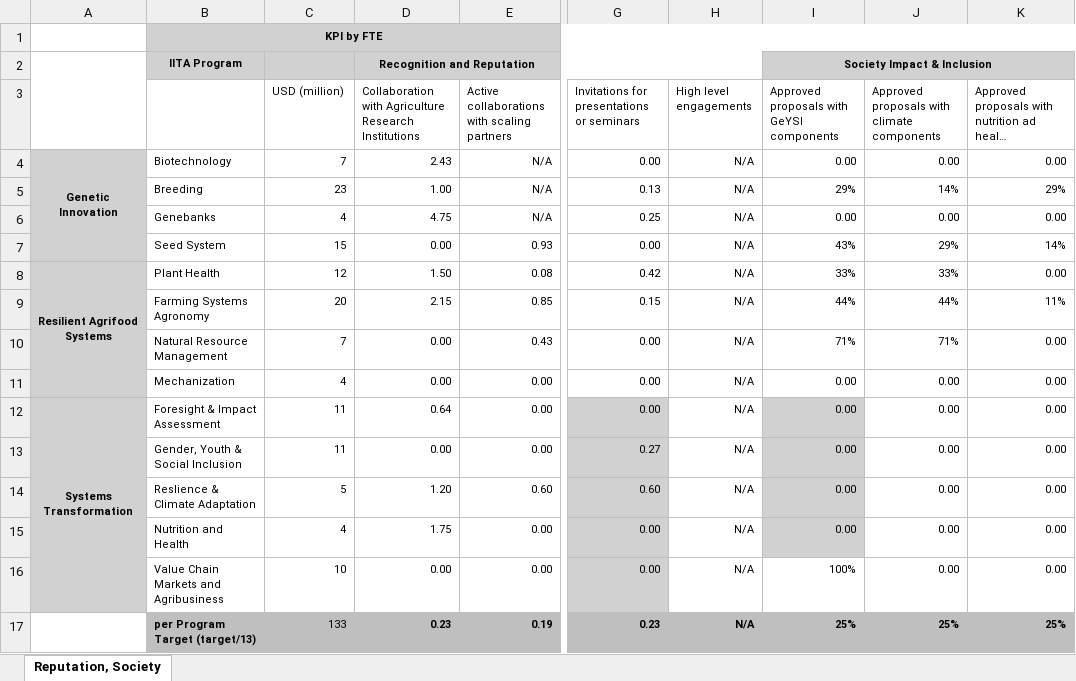
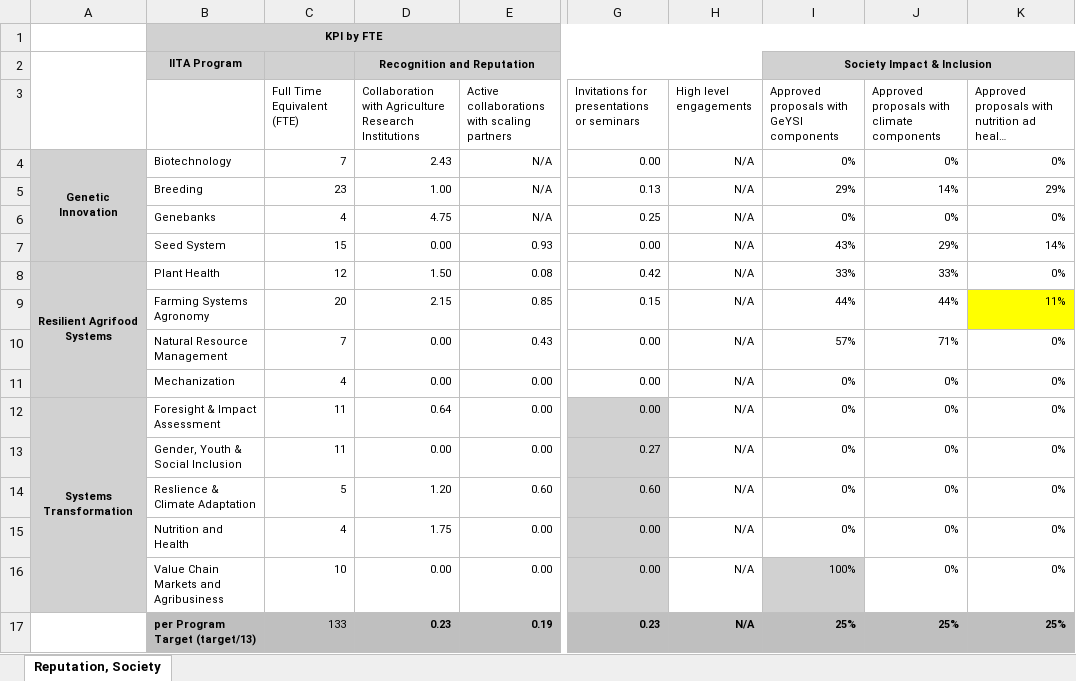
Before and after one commit to AalekhD/Dashboard_IITA_KPI, an Excel workbook: data/Heat map 6.xlsx, sheet Reputation, Society, drawn as a sheet; only a part is shown, gaps mark what is left out; long unchanged cells end in …; values as stored, in another font and other column widths than the file's, no borders; conditional formats not drawn; the diff names each change by its address in the sheet, - before the commit and + after, or states it on an @@ line.

```diff
--- a/data/Heat map 6.xlsx (sheet Reputation, Society)
+++ b/data/Heat map 6.xlsx (sheet Reputation, Society)
-C3: USD (million)
+C3: Full Time Equivalent (FTE)
-I4: 0.00
+I4: 0%
-J4: 0.00
+J4: 0%
-K4: 0.00
+K4: 0%
-I6: 0.00
+I6: 0%
-J6: 0.00
+J6: 0%
-K6: 0.00
+K6: 0%
-K8: 0.00
+K8: 0%
-K9 fill: none
+K9 fill: #FFFF00
-I10: 71%
+I10: 57%
-K10:K16: 0.00
+K10:K16: 0%
-I11:I15: 0.00
+I11:I15: 0%
-J11:J16: 0.00
+J11:J16: 0%
-I12:I15 fill: #D1D1D1
+I12:I15 fill: none
-I16 fill: none
+I16 fill: #D1D1D1
```
Also changed, not shown: 1 other file.
